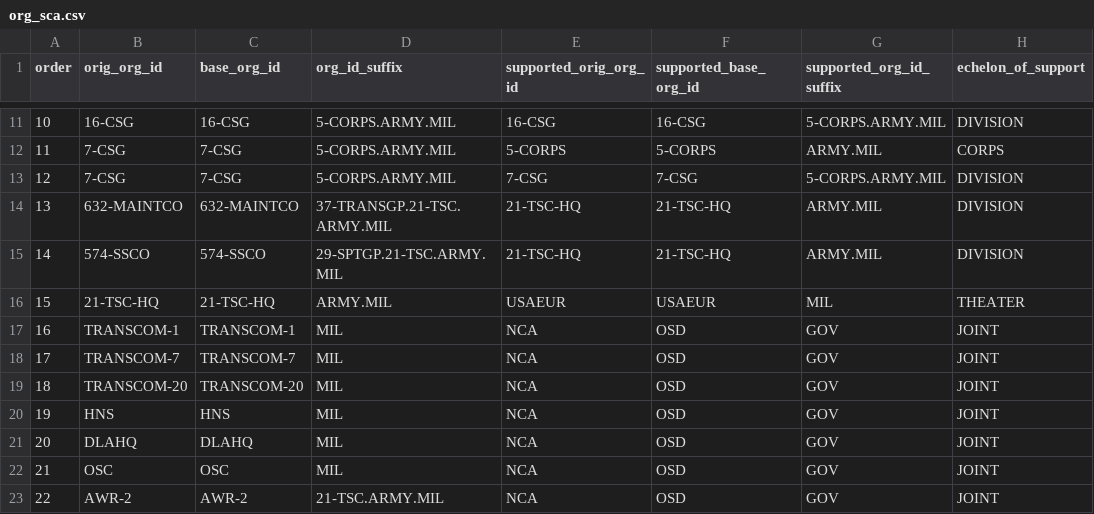
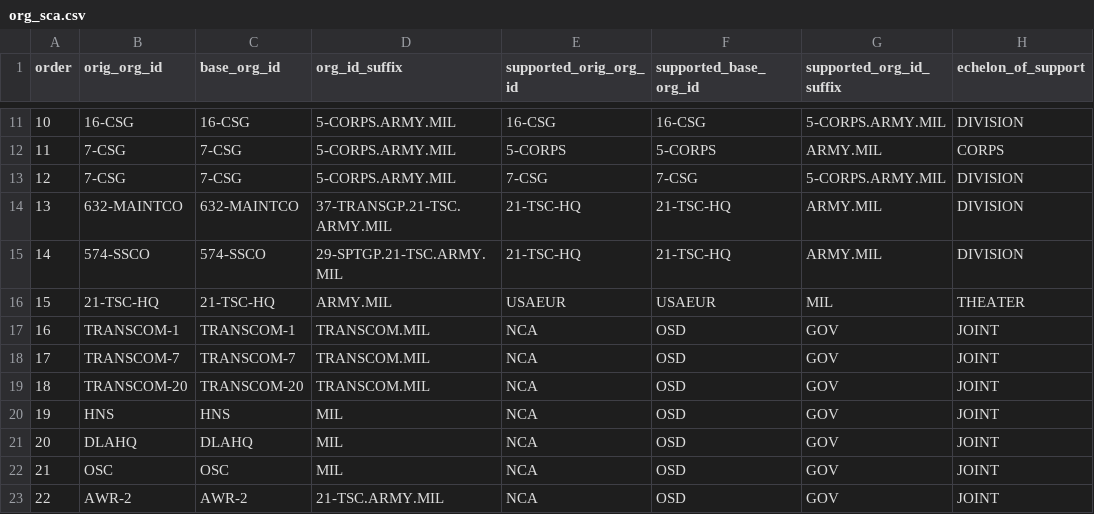
Before and after one commit to djw1149/cougaar-acme, a CSV file: acme/config/org_agent_builder/1ad.org_data.test/org_sca.csv, drawn as a sheet; only a part is shown, gaps mark what is left out; the diff names each change by its address in the sheet, - before the commit and + after, or states it on an @@ line.

```diff
--- a/acme/config/org_agent_builder/1ad.org_data.test/org_sca.csv
+++ b/acme/config/org_agent_builder/1ad.org_data.test/org_sca.csv
-D17:D19 (org_id_suffix): MIL
+D17:D19 (org_id_suffix): TRANSCOM.MIL
```
Also changed, not shown: acme/config/org_agent_builder/1ad.org_data.test/org_attribute.csv, acme/config/org_agent_builder/1ad.org_data.test/org_hierarchy.csv, 3 other files.
